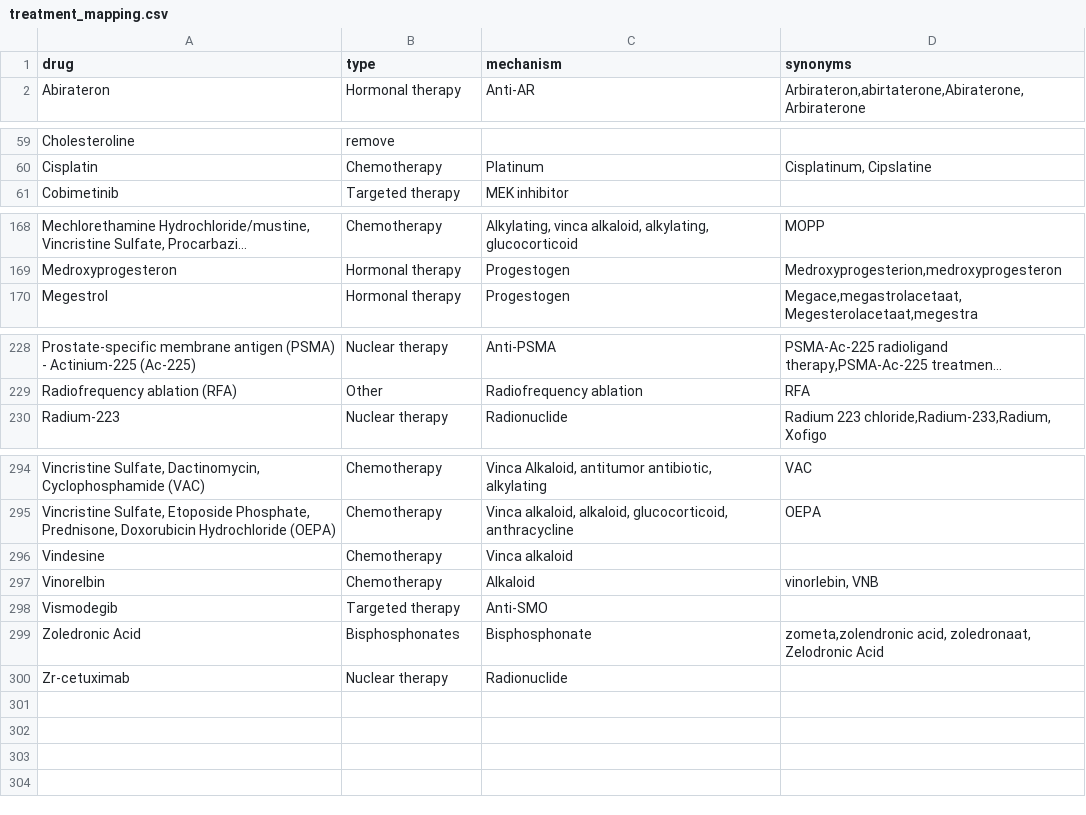
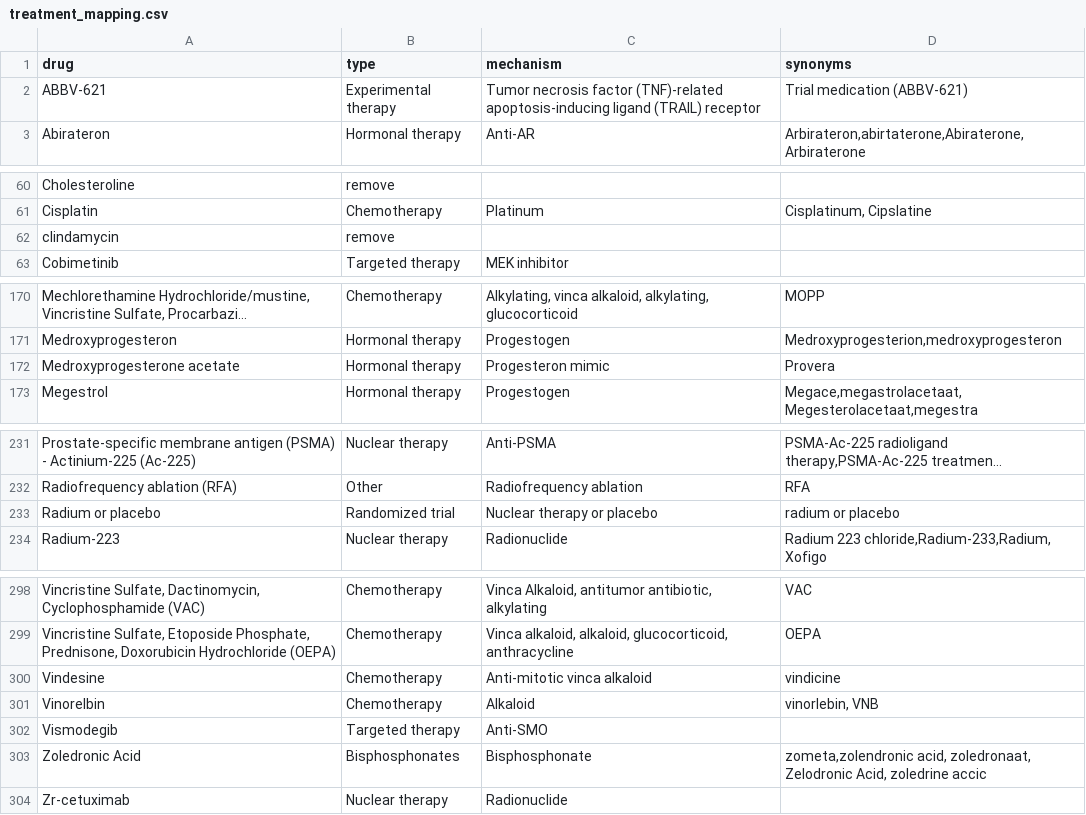
Before and after one commit to hartwigmedical/hmftools, a CSV file: patient-db/src/main/resources/treatment_mapping.csv, drawn as a sheet; only a part is shown, gaps mark what is left out; long unchanged cells end in …; the diff covers the shown part only.

Commit message:
Update treatment mapping and tumor location mapping

```diff
--- a/patient-db/src/main/resources/treatment_mapping.csv
+++ b/patient-db/src/main/resources/treatment_mapping.csv
@@ -1,2 +1,3 @@
 drug,type,mechanism,synonyms
+"ABBV-621",Experimental therapy,"Tumor necrosis factor (TNF)-related apoptosis-inducing ligand (TRAIL) receptor","Trial medication (ABBV-621)"
 "Abirateron",Hormonal therapy,"Anti-AR","Arbirateron,abirtaterone,Abiraterone,Arbiraterone"
@@ -60,2 +61,3 @@ drug,type,mechanism,synonyms
 "Cisplatin",Chemotherapy,"Platinum","Cisplatinum, Cipslatine"
+"clindamycin",remove,"",""
 "Cobimetinib",Targeted therapy,"MEK inhibitor",""
@@ -169,2 +171,3 @@ drug,type,mechanism,synonyms
 "Medroxyprogesteron",Hormonal therapy,"Progestogen","Medroxyprogesterion,medroxyprogesteron"
+"Medroxyprogesterone acetate",Hormonal therapy,"Progesteron mimic","Provera"
 "Megestrol",Hormonal therapy,"Progestogen","Megace,megastrolacetaat,Megesterolacetaat,megestra"
@@ -229,2 +232,3 @@ drug,type,mechanism,synonyms
 "Radiofrequency ablation (RFA)",Other,"Radiofrequency ablation","RFA"
+"Radium or placebo",Randomized trial,"Nuclear therapy or placebo","radium or placebo"
 "Radium-223",Nuclear therapy,"Radionuclide","Radium 223 chloride,Radium-233,Radium, Xofigo"
@@ -295,6 +299,6 @@ drug,type,mechanism,synonyms
 "Vincristine Sulfate, Etoposide Phosphate, Prednisone, Doxorubicin Hydrochloride (OEPA)",Chemotherapy,"Vinca alkaloid, alkaloid, glucocorticoid, anthracycline","OEPA"
-"Vindesine",Chemotherapy,"Vinca alkaloid",""
+"Vindesine",Chemotherapy,"Anti-mitotic vinca alkaloid","vindicine"
 "Vinorelbin",Chemotherapy,"Alkaloid","vinorlebin, VNB"
 "Vismodegib",Targeted therapy,"Anti-SMO",""
-"Zoledronic Acid",Bisphosphonates,"Bisphosphonate ","zometa,zolendronic acid, zoledronaat, Zelodronic Acid"
+"Zoledronic Acid",Bisphosphonates,"Bisphosphonate ","zometa,zolendronic acid, zoledronaat, Zelodronic Acid, zoledrine accic"
 "Zr-cetuximab",Nuclear therapy,"Radionuclide",""
```
Also changed, not shown: 3 edited cells elsewhere in this file, patient-db/src/main/resources/tumor_location_mapping.csv.
